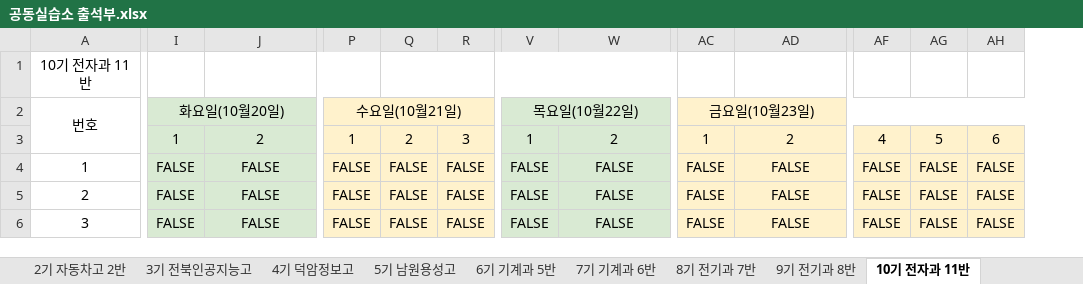
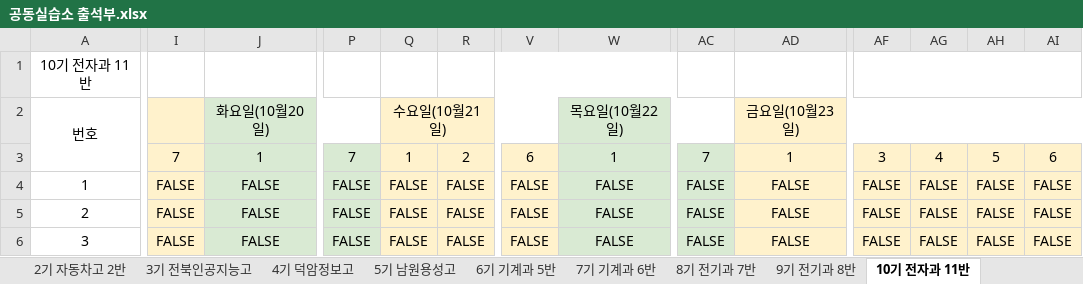
Before and after one commit to vega71/seating-chart, an Excel workbook: public/공동실습소 출석부.xlsx, sheet 10기 전자과 11반, drawn as a sheet; only a part is shown, gaps mark what is left out; values as stored, in another font and other column widths than the file's, no borders; charts and pictures not drawn; removed rows and columns are numbered as before the commit, all else as after; rows hold the shown columns only; the diff covers the shown part only; the diff names each change by its address in the sheet, - before the commit and + after, or states it on an @@ line.

```diff
--- a/public/공동실습소 출석부.xlsx (sheet 10기 전자과 11반)
+++ b/public/공동실습소 출석부.xlsx (sheet 10기 전자과 11반)
+column AI, rows 4-6: all FALSE
-J1:P1 merged
-Q1:W1 merged
+R1:X1 merged
+AF1:AK1 merged
-I2: 화요일(10월20일)
+I2: (empty)
-I2 fill: #D9EAD3
+I2 fill: #FFF2CC
-I2:O2 merged
-J2: (empty)
+J2: 화요일(10월20일)
-J2 fill: none
+J2 fill: #D9EAD3
+J2:P2 merged
-P2: 수요일(10월21일)
+P2: (empty)
-P2 fill: #FFF2CC
+P2 fill: none
-P2:U2 merged
-Q2: (empty)
+Q2: 수요일(10월21일)
-Q2 fill: none
+Q2 fill: #FFF2CC
+Q2:V2 merged
-V2: 목요일(10월22일)
+V2: (empty)
-V2 fill: #D9EAD3
+V2 fill: none
-V2:AB2 merged
-W2: (empty)
+W2: 목요일(10월22일)
-W2 fill: none
+W2 fill: #D9EAD3
+W2:AC2 merged
-AC2: 금요일(10월23일)
+AC2: (empty)
-AC2 fill: #FFF2CC
+AC2 fill: none
-AC2:AH2 merged
-AD2: (empty)
+AD2: 금요일(10월23일)
-AD2 fill: none
+AD2 fill: #FFF2CC
+AD2:AI2 merged
-row 3:  | 1 | 2 | 1 | 2 | 3 | 1 | 2 | 1 | 2 | 4 | 5 | 6
+row 3:  | 7 | 1 | 7 | 1 | 2 | 6 | 1 | 7 | 1 | 3 | 4 | 5 | 6
-I4:I6 fill: #D9EAD3
+I4:I6 fill: #FFF2CC
-P4:P6 fill: #FFF2CC
+P4:P6 fill: #D9EAD3
-V4:V6 fill: #D9EAD3
+V4:V6 fill: #FFF2CC
-AC4:AC6 fill: #FFF2CC
+AC4:AC6 fill: #D9EAD3
```
Also changed, not shown: 1 added row, 1 removed row, 18 edited cells, cell formats and merged cells elsewhere in this sheet, sheet 11기 전자과 12반, other sheet tabs, formulas that keep their value, charts or pictures.
